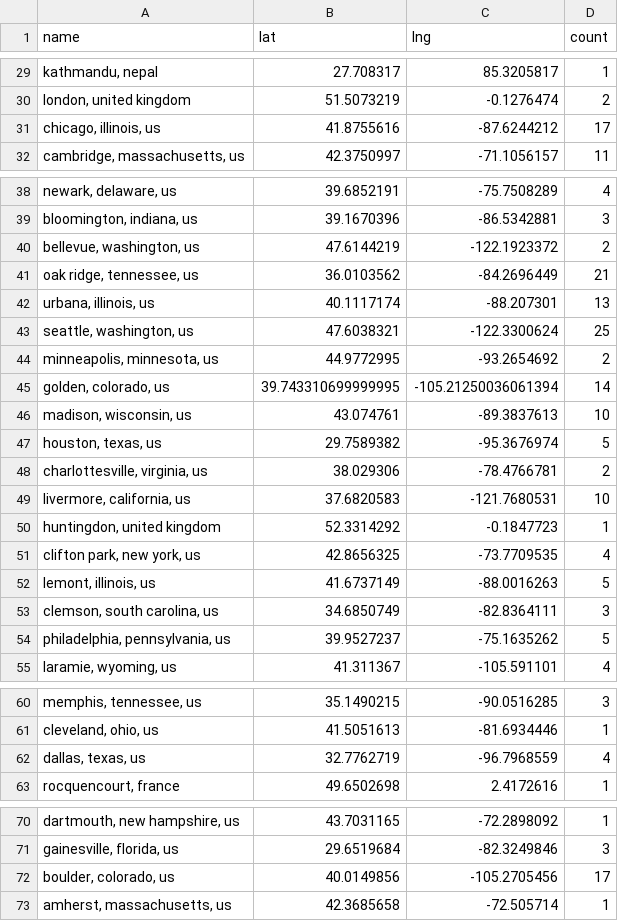
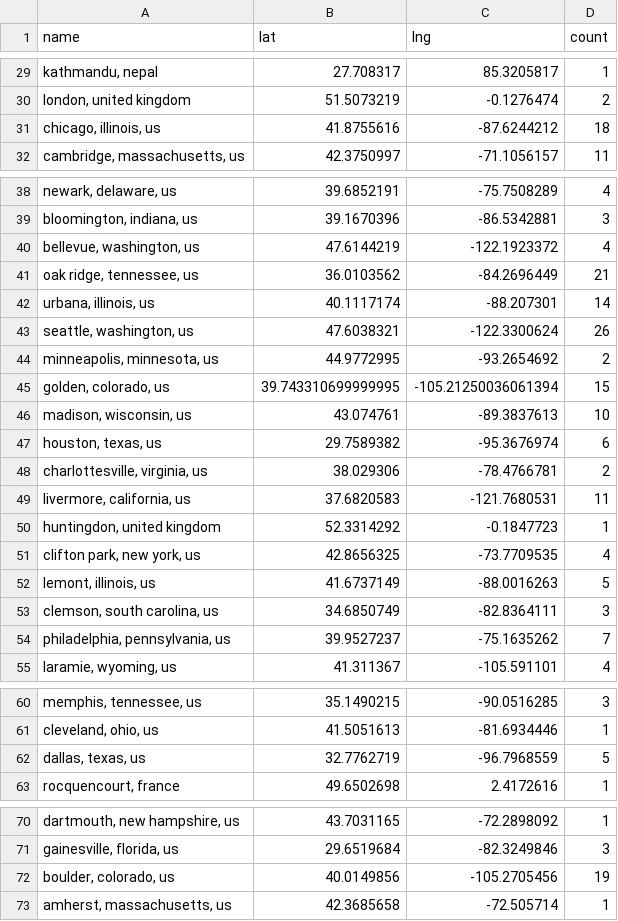
Before and after one commit to USRSE/usrse-map, a CSV file: _data/locations.csv, drawn as a sheet; only a part is shown, gaps mark what is left out; the diff covers the shown part only.

```diff
--- a/_data/locations.csv
+++ b/_data/locations.csv
@@ -30,3 +30,3 @@ name,lat,lng,count
 "london, united kingdom",51.5073219,-0.1276474,2
-"chicago, illinois, us",41.8755616,-87.6244212,17
+"chicago, illinois, us",41.8755616,-87.6244212,18
 "cambridge, massachusetts, us",42.3750997,-71.1056157,11
@@ -39,12 +39,12 @@ name,lat,lng,count
 "bloomington, indiana, us",39.1670396,-86.5342881,3
-"bellevue, washington, us",47.6144219,-122.1923372,2
+"bellevue, washington, us",47.6144219,-122.1923372,4
 "oak ridge, tennessee, us",36.0103562,-84.2696449,21
-"urbana, illinois, us",40.1117174,-88.207301,13
-"seattle, washington, us",47.6038321,-122.3300624,25
+"urbana, illinois, us",40.1117174,-88.207301,14
+"seattle, washington, us",47.6038321,-122.3300624,26
 "minneapolis, minnesota, us",44.9772995,-93.2654692,2
-"golden, colorado, us",39.743310699999995,-105.21250036061394,14
+"golden, colorado, us",39.743310699999995,-105.21250036061394,15
 "madison, wisconsin, us",43.074761,-89.3837613,10
-"houston, texas, us",29.7589382,-95.3676974,5
+"houston, texas, us",29.7589382,-95.3676974,6
 "charlottesville, virginia, us",38.029306,-78.4766781,2
-"livermore, california, us",37.6820583,-121.7680531,10
+"livermore, california, us",37.6820583,-121.7680531,11
 "huntingdon, united kingdom",52.3314292,-0.1847723,1
@@ -53,3 +53,3 @@ name,lat,lng,count
 "clemson, south carolina, us",34.6850749,-82.8364111,3
-"philadelphia, pennsylvania, us",39.9527237,-75.1635262,5
+"philadelphia, pennsylvania, us",39.9527237,-75.1635262,7
 "laramie, wyoming, us",41.311367,-105.591101,4
@@ -61,3 +61,3 @@ name,lat,lng,count
 "cleveland, ohio, us",41.5051613,-81.6934446,1
-"dallas, texas, us",32.7762719,-96.7968559,4
+"dallas, texas, us",32.7762719,-96.7968559,5
 "rocquencourt, france",49.6502698,2.4172616,1
@@ -71,3 +71,3 @@ name,lat,lng,count
 "gainesville, florida, us",29.6519684,-82.3249846,3
-"boulder, colorado, us",40.0149856,-105.2705456,17
+"boulder, colorado, us",40.0149856,-105.2705456,19
 "amherst, massachusetts, us",42.3685658,-72.505714,1
```
Also changed, not shown: 5 added rows and 12 edited cells elsewhere in this file.
